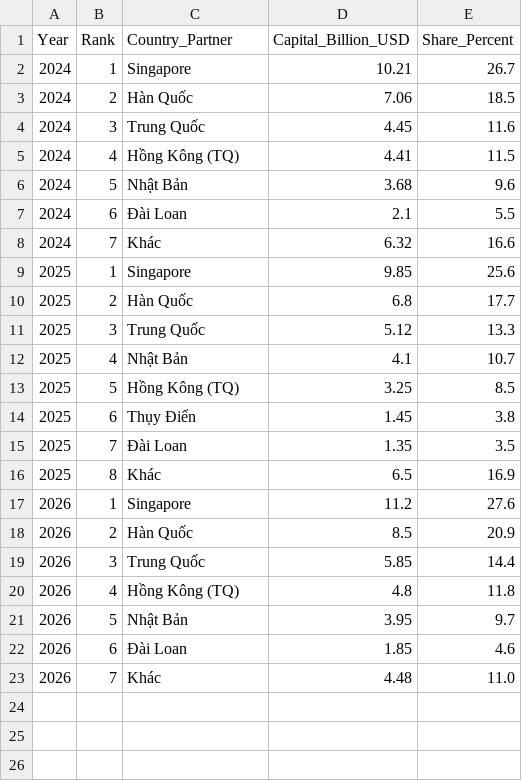
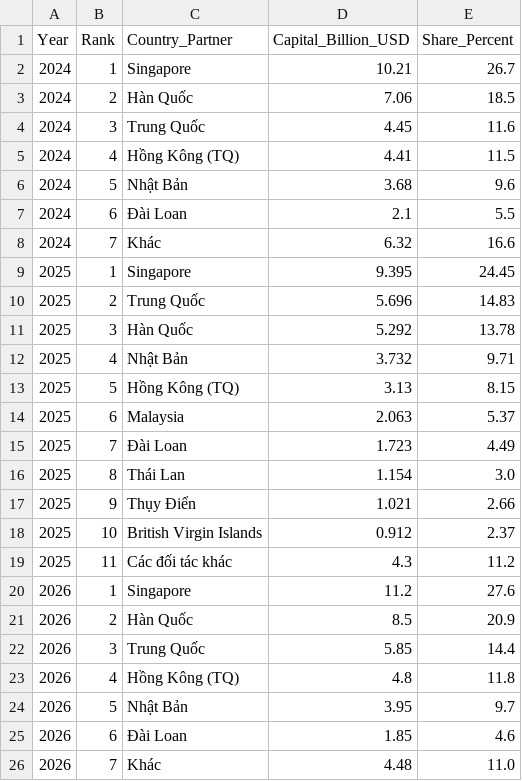
Before and after one commit to petrodollar666-2/vietnam-fdi-analysis-2024-2026, a CSV file: data/fdi_partners_2024_2026.csv, drawn as a sheet.

Commit message:
Add data/fdi_partners_2024_2026.csv - Vietnam FDI Data Analysis

```diff
--- a/data/fdi_partners_2024_2026.csv
+++ b/data/fdi_partners_2024_2026.csv
@@ -8,10 +8,13 @@ Year,Rank,Country_Partner,Capital_Billion_USD,Share_Percent
 2024,7,Khác,6.32,16.6
-2025,1,Singapore,9.85,25.6
-2025,2,Hàn Quốc,6.8,17.7
-2025,3,Trung Quốc,5.12,13.3
-2025,4,Nhật Bản,4.1,10.7
-2025,5,Hồng Kông (TQ),3.25,8.5
-2025,6,Thụy Điển,1.45,3.8
-2025,7,Đài Loan,1.35,3.5
-2025,8,Khác,6.5,16.9
+2025,1,Singapore,9.395,24.45
+2025,2,Trung Quốc,5.696,14.83
+2025,3,Hàn Quốc,5.292,13.78
+2025,4,Nhật Bản,3.732,9.71
+2025,5,Hồng Kông (TQ),3.13,8.15
+2025,6,Malaysia,2.063,5.37
+2025,7,Đài Loan,1.723,4.49
+2025,8,Thái Lan,1.154,3.0
+2025,9,Thụy Điển,1.021,2.66
+2025,10,British Virgin Islands,0.912,2.37
+2025,11,Các đối tác khác,4.3,11.2
 2026,1,Singapore,11.2,27.6
```
